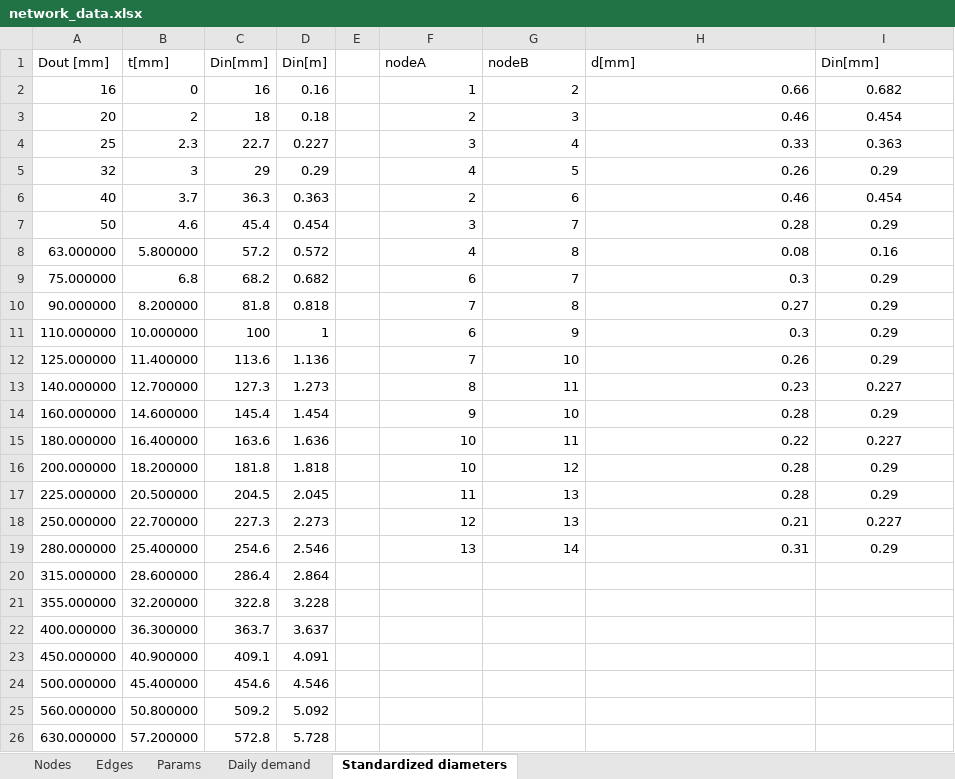
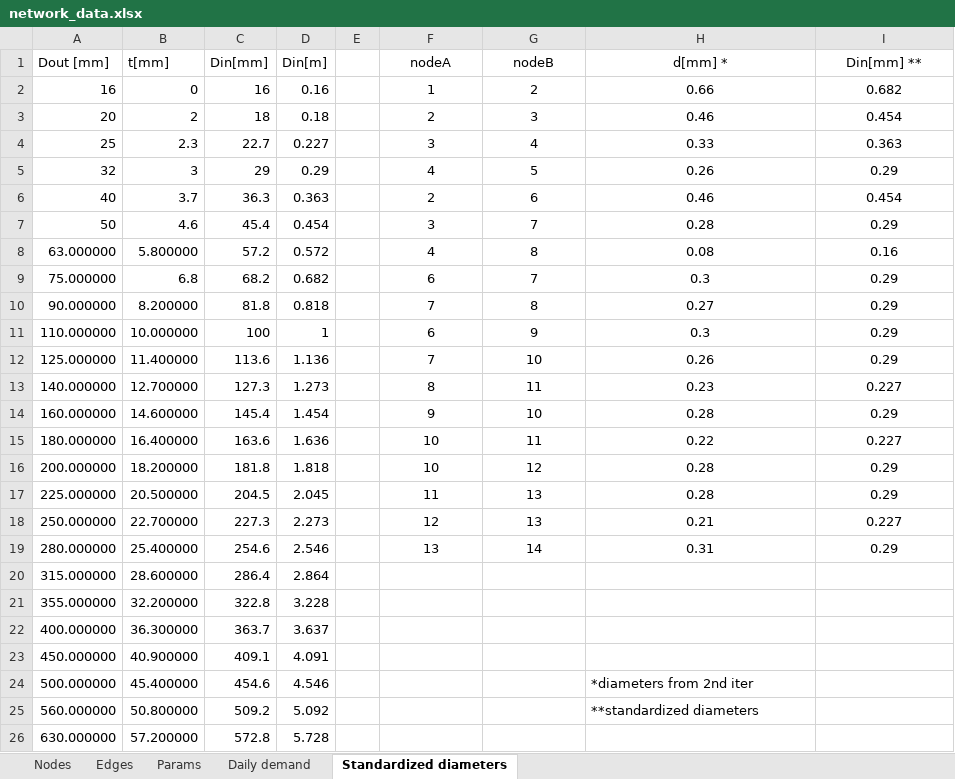
Before and after one commit to andreasioannides/Pipeline-Network-Design, an Excel workbook: network_data.xlsx, sheet Standardized diameters, drawn as a sheet; values as stored, in another font and other column widths than the file's, no borders; the diff names each change by its address in the sheet, - before the commit and + after, or states it on an @@ line.

```diff
--- a/network_data.xlsx (sheet Standardized diameters)
+++ b/network_data.xlsx (sheet Standardized diameters)
-F1:I1 alignment: left
+F1:I1 alignment: center
-H1: d[mm]
+H1: d[mm] *
-I1: Din[mm]
+I1: Din[mm] **
-F2:H19 alignment: right
+F2:H19 alignment: center
-H24 (d[mm] *): (empty)
+H24 (d[mm] *): *diameters from 2nd iter
-H25 (d[mm] *): (empty)
+H25 (d[mm] *): **standardized diameters
```
Also changed, not shown: sheet Edges, sheet Params, 2 other files.
